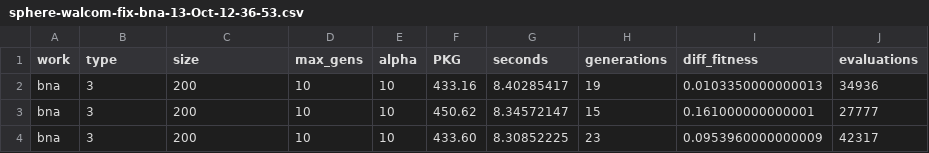
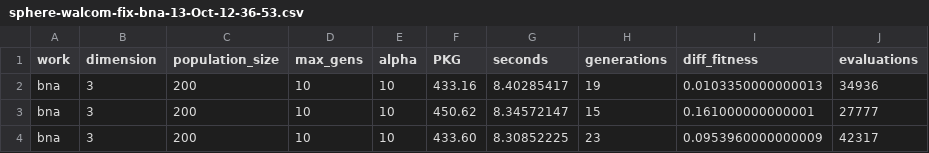
Before and after one commit to JJ/brave-new-green-algorithm, a CSV file: data/sphere-walcom-fix-bna-13-Oct-12-36-53.csv, drawn as a sheet; only a part is shown.

Commit message:
#7 included in the paper after fixing the column names

```diff
--- a/data/sphere-walcom-fix-bna-13-Oct-12-36-53.csv
+++ b/data/sphere-walcom-fix-bna-13-Oct-12-36-53.csv
@@ -1,2 +1,2 @@
-work,type,size,max_gens,alpha,PKG,seconds,generations,diff_fitness,evaluations
+work,dimension,population_size,max_gens,alpha,PKG,seconds,generations,diff_fitness,evaluations
 bna, 3, 200, 10, 10, 433.16, 8.40285417, 19, 0.0103350000000013, 34936
```
Also changed, not shown: 1 other file.
